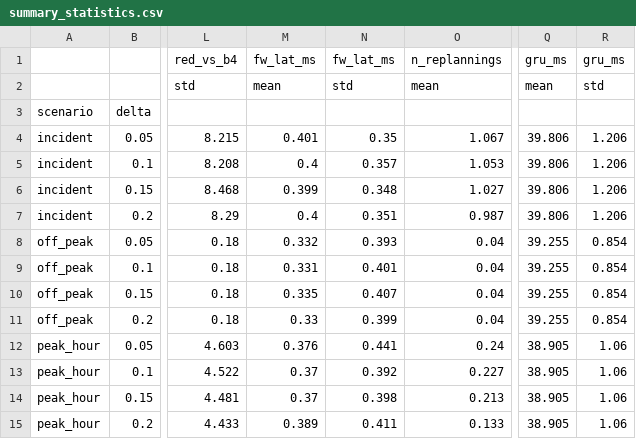
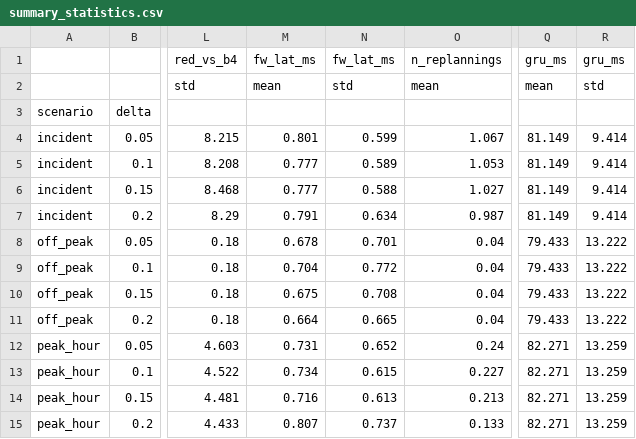
Before and after one commit to Freshia-Njoki/Emergency_Routing, a CSV file: results/simulation/summary_statistics.csv, drawn as a sheet; only a part is shown, gaps mark what is left out; the diff names each change by its address in the sheet, - before the commit and + after, or states it on an @@ line.

```diff
--- a/results/simulation/summary_statistics.csv
+++ b/results/simulation/summary_statistics.csv
-M4: 0.401
+M4: 0.801
-N4: 0.35
+N4: 0.599
-Q4:Q7: 39.806
+Q4:Q7: 81.149
-R4:R7: 1.206
+R4:R7: 9.414
-M5: 0.4
+M5: 0.777
-N5: 0.357
+N5: 0.589
-M6: 0.399
+M6: 0.777
-N6: 0.348
+N6: 0.588
-M7: 0.4
+M7: 0.791
-N7: 0.351
+N7: 0.634
-M8: 0.332
+M8: 0.678
-N8: 0.393
+N8: 0.701
-Q8:Q11: 39.255
+Q8:Q11: 79.433
-R8:R11: 0.854
+R8:R11: 13.222
-M9: 0.331
+M9: 0.704
-N9: 0.401
+N9: 0.772
-M10: 0.335
+M10: 0.675
-N10: 0.407
+N10: 0.708
-M11: 0.33
+M11: 0.664
-N11: 0.399
+N11: 0.665
-M12: 0.376
+M12: 0.731
-N12: 0.441
+N12: 0.652
-Q12:Q15: 38.905
+Q12:Q15: 82.271
-R12:R15: 1.06
+R12:R15: 13.259
-M13: 0.37
+M13: 0.734
-N13: 0.392
+N13: 0.615
-M14: 0.37
+M14: 0.716
-N14: 0.398
+N14: 0.613
-M15: 0.389
+M15: 0.807
-N15: 0.411
+N15: 0.737
```
Also changed, not shown: results/simulation/simulation_results.csv, 14 other files.
